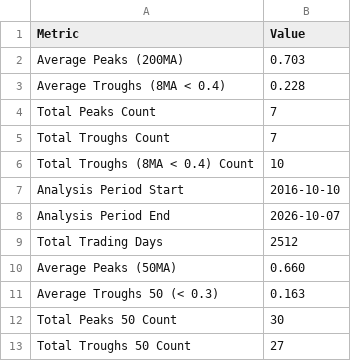
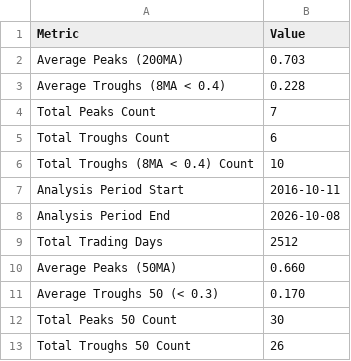
Before and after one commit to ChenheZhang2022/tradermonty-data, a CSV file: latest/market_breadth_summary.csv, drawn as a sheet.

```diff
--- a/latest/market_breadth_summary.csv
+++ b/latest/market_breadth_summary.csv
@@ -4,10 +4,10 @@ Average Troughs (8MA < 0.4),0.228
 Total Peaks Count,7
-Total Troughs Count,7
+Total Troughs Count,6
 Total Troughs (8MA < 0.4) Count,10
-Analysis Period Start,2016-10-10
-Analysis Period End,2026-10-07
+Analysis Period Start,2016-10-11
+Analysis Period End,2026-10-08
 Total Trading Days,2512
 Average Peaks (50MA),0.660
-Average Troughs 50 (< 0.3),0.163
+Average Troughs 50 (< 0.3),0.170
 Total Peaks 50 Count,30
-Total Troughs 50 Count,27
+Total Troughs 50 Count,26
```
Also changed, not shown: latest/market_breadth_data.csv, latest/ohlcv_vix.csv, 1 other file.
